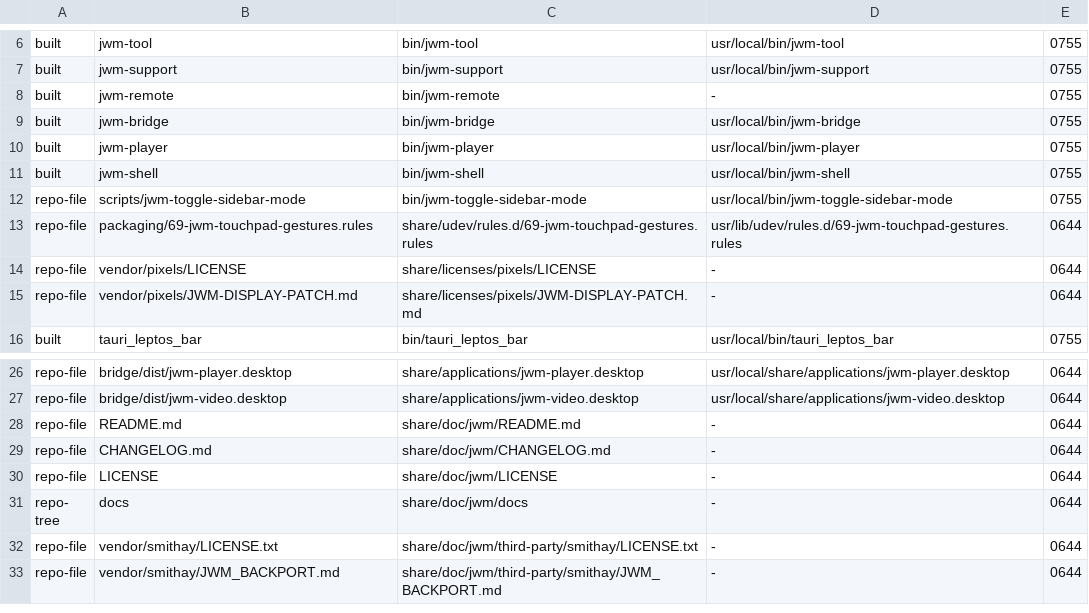
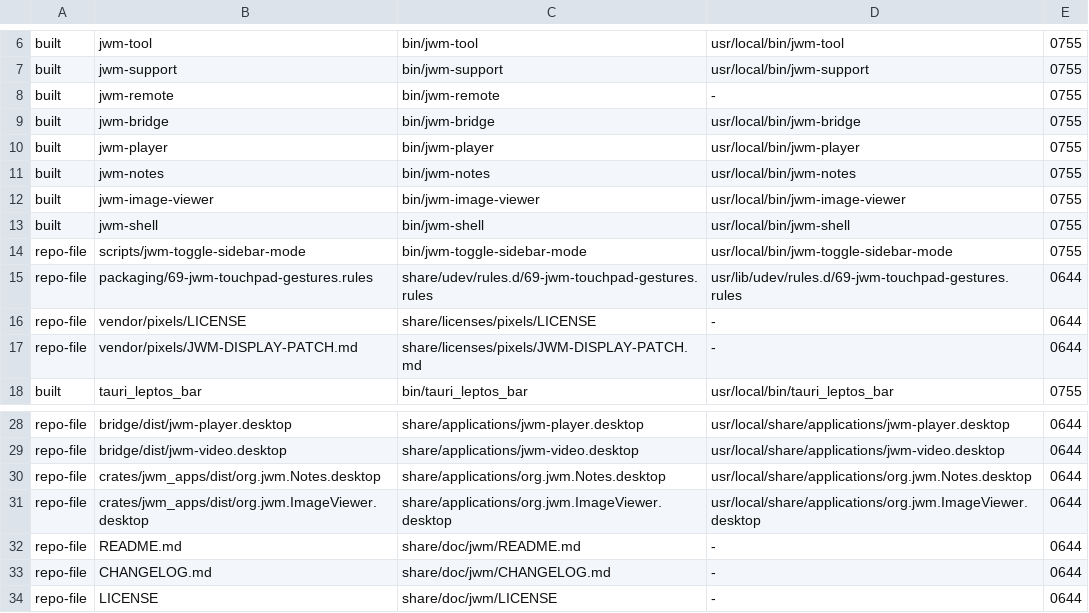
Before and after one commit to beamiter/jwm, a TSV file: packaging/release-manifest.tsv, drawn as a sheet; only a part is shown, gaps mark what is left out; the shorter side is filled out with more unchanged rows; the diff names each change by its address in the sheet, - before the commit and + after, or states it on an @@ line.

Commit message:
feat(apps): add native notes and image viewer with JWM defaults

```diff
--- a/packaging/release-manifest.tsv
+++ b/packaging/release-manifest.tsv
+row 11: built | jwm-notes | bin/jwm-notes | usr/local/bin/jwm-notes | 0755
+row 12: built | jwm-image-viewer | bin/jwm-image-viewer | usr/local/bin/jwm-image-viewer | 0755
+row 30: repo-file | crates/jwm_apps/dist/org.jwm.Notes.desktop | share/applications/org.jwm.Notes.desktop | usr/local/share/applications/org.jwm.Notes.desktop | 0644
+row 31: repo-file | crates/jwm_apps/dist/org.jwm.ImageViewer.desktop | share/applications/org.jwm.ImageViewer.desktop | usr/local/share/applications/org.jwm.ImageViewer.desktop | 0644
```
Also changed, not shown: 28 other files.
